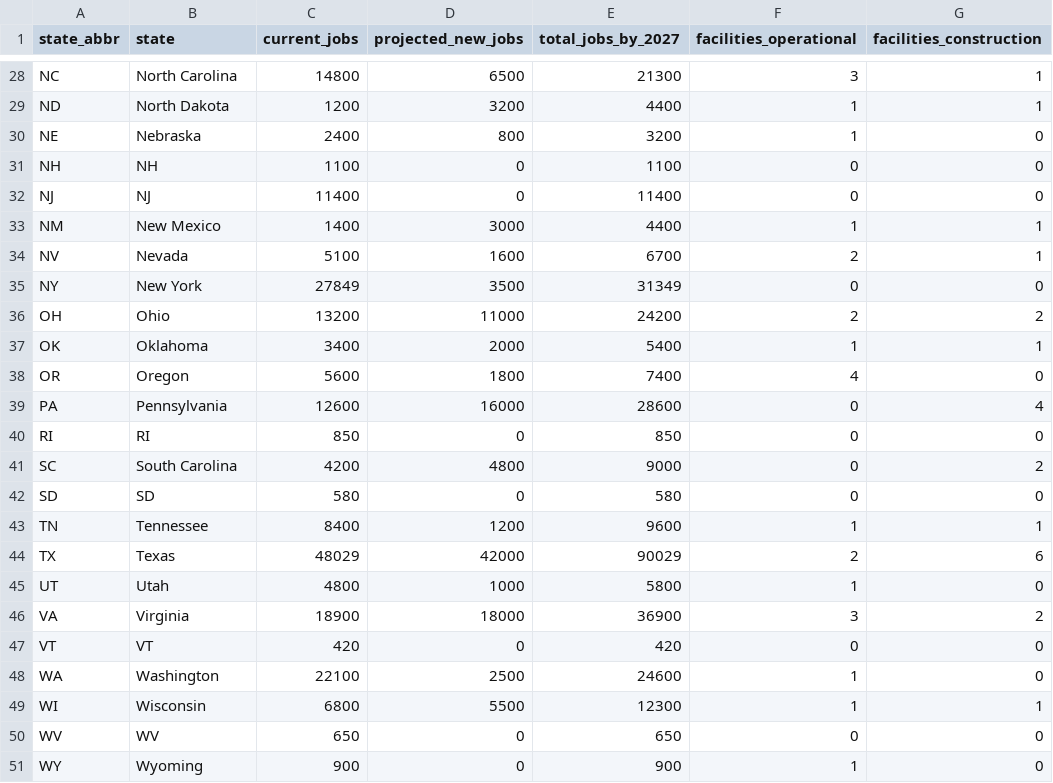
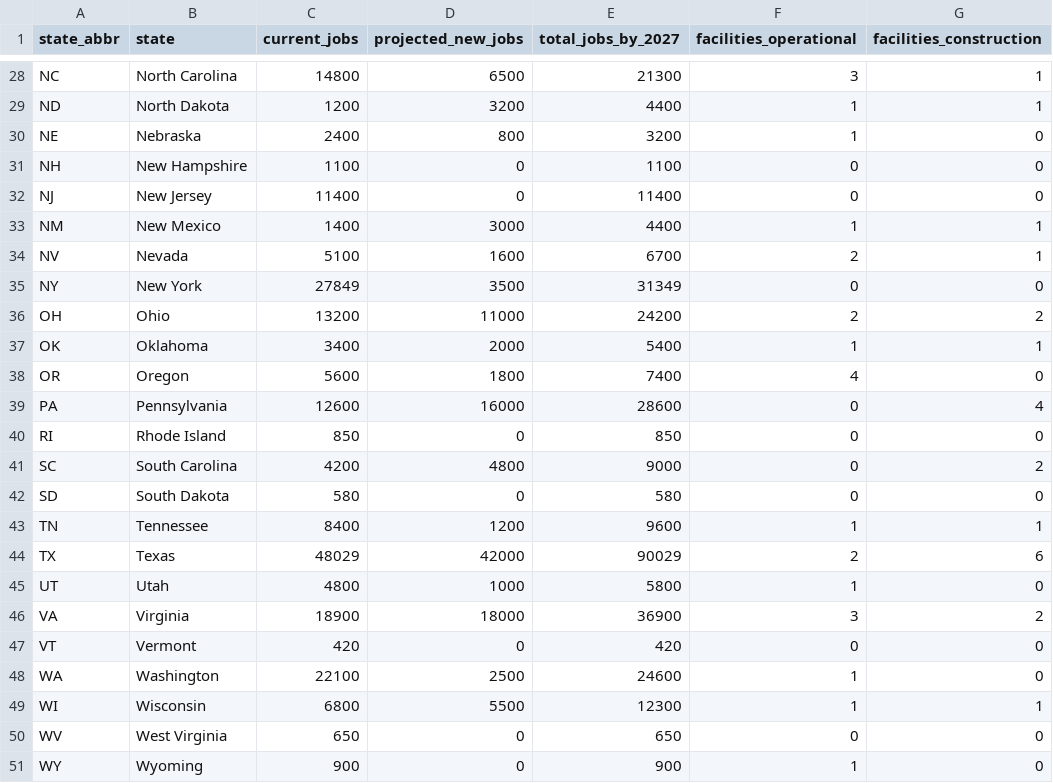
Before and after one commit to ellasuk6/AI-Jobs, a CSV file: src/aijobs/dc_jobs_combined.csv, drawn as a sheet; only a part is shown, gaps mark what is left out; the diff covers the shown part only; the diff names each change by its address in the sheet, - before the commit and + after, or states it on an @@ line.

```diff
--- a/src/aijobs/dc_jobs_combined.csv
+++ b/src/aijobs/dc_jobs_combined.csv
-B31 (state): NH
+B31 (state): New Hampshire
-B32 (state): NJ
+B32 (state): New Jersey
-B40 (state): RI
+B40 (state): Rhode Island
-B42 (state): SD
+B42 (state): South Dakota
-B47 (state): VT
+B47 (state): Vermont
-B50 (state): WV
+B50 (state): West Virginia
```
Also changed, not shown: 10 edited cells elsewhere in this file, 1 other file.
